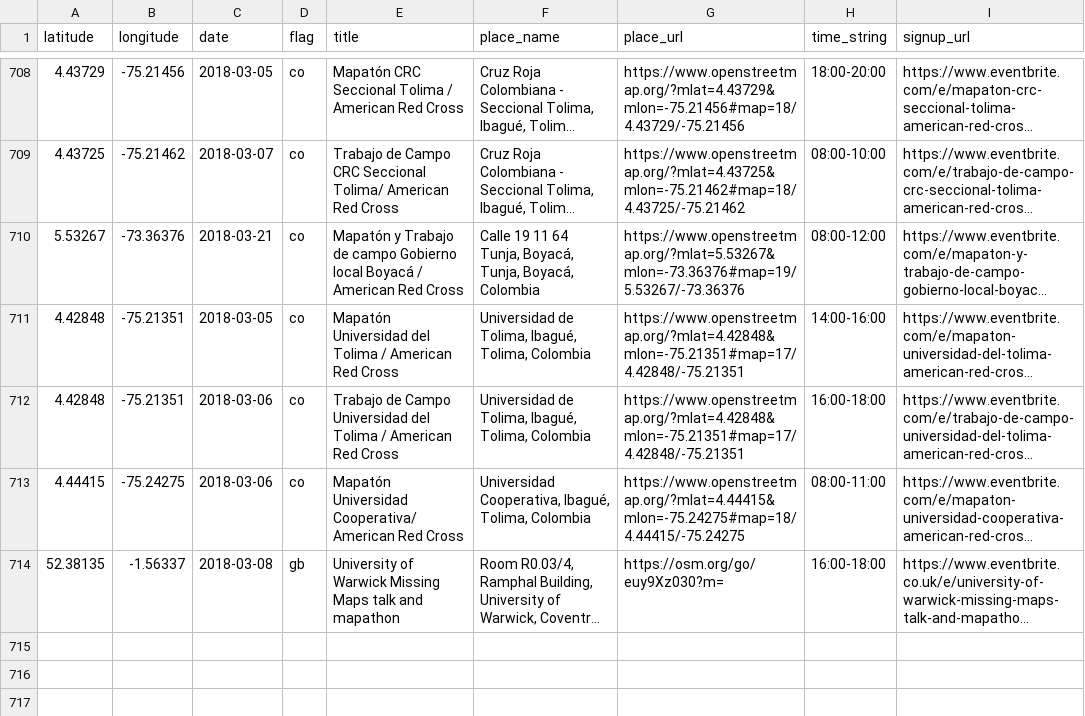
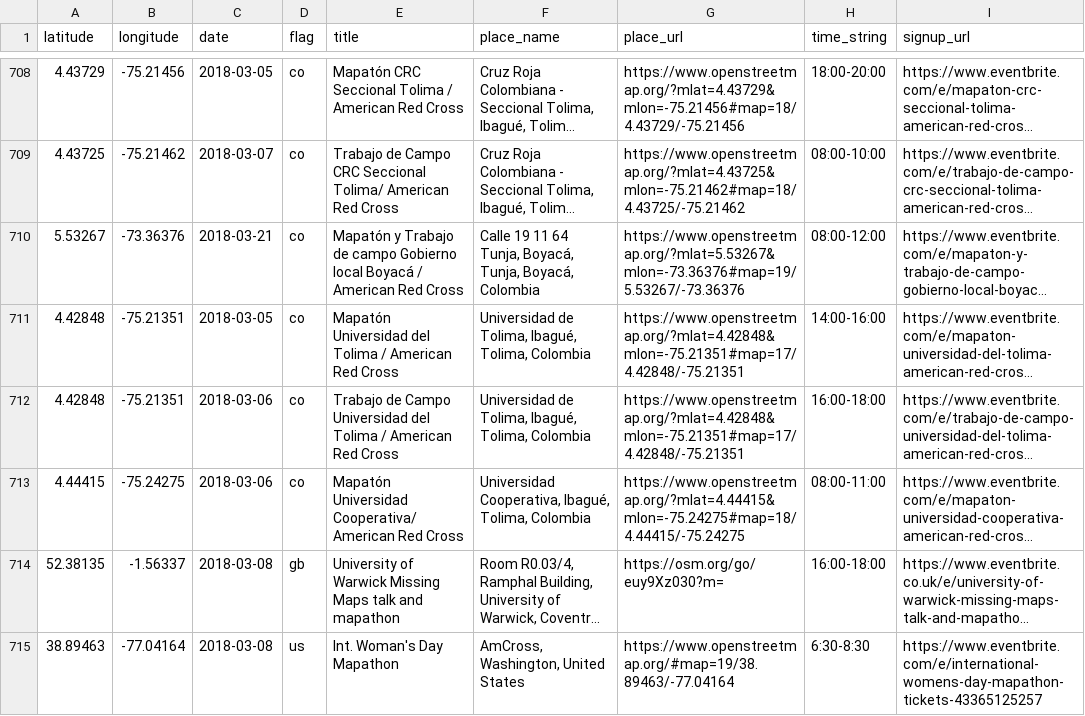
Before and after one commit to MissingMaps/events, a CSV file: events.csv, drawn as a sheet; only a part is shown, gaps mark what is left out; long unchanged cells end in …; the diff names each change by its address in the sheet, - before the commit and + after, or states it on an @@ line.

Commit message:
Update events.csv (#225)

```diff
--- a/events.csv
+++ b/events.csv
+row 715: 38.89463 | -77.04164 | 2018-03-08 | us | Int. Woman's Day Mapathon | AmCross, Washington, United States | https://www.openstreetmap.org/#map=19/38.89463/-77.04164 | 6:30-8:30 | https://www.eventbrite.com/e/international-womens-day-mapathon-tickets-43365125257
```
